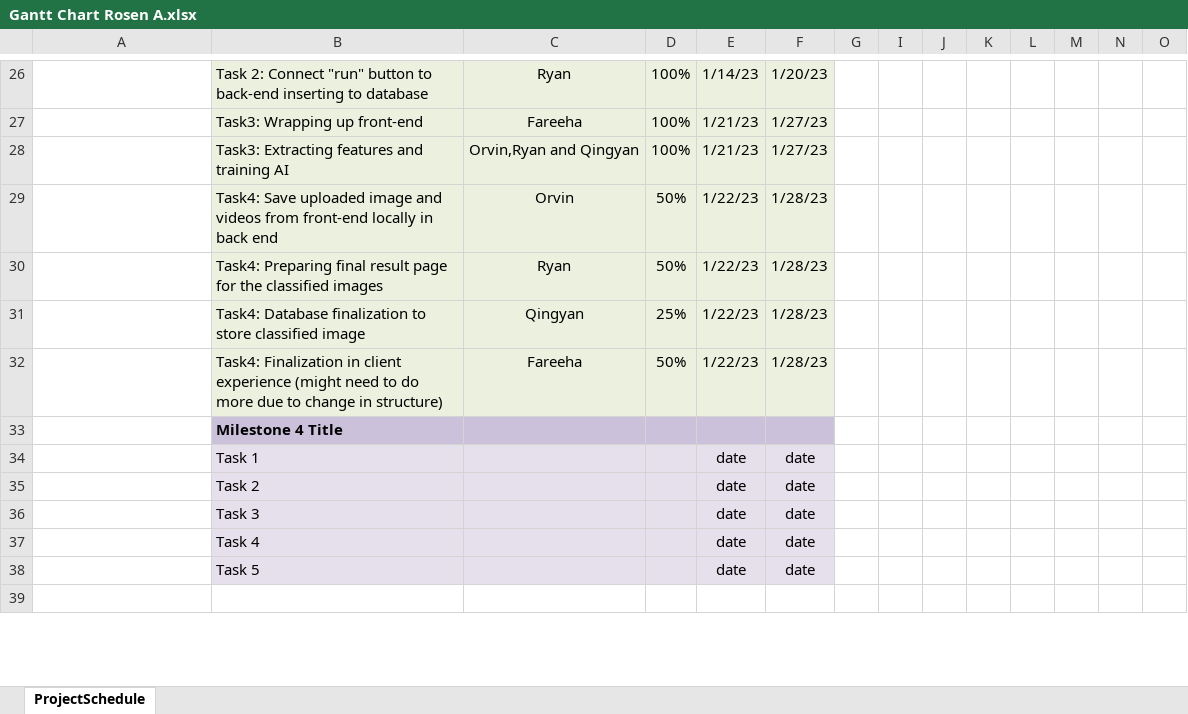
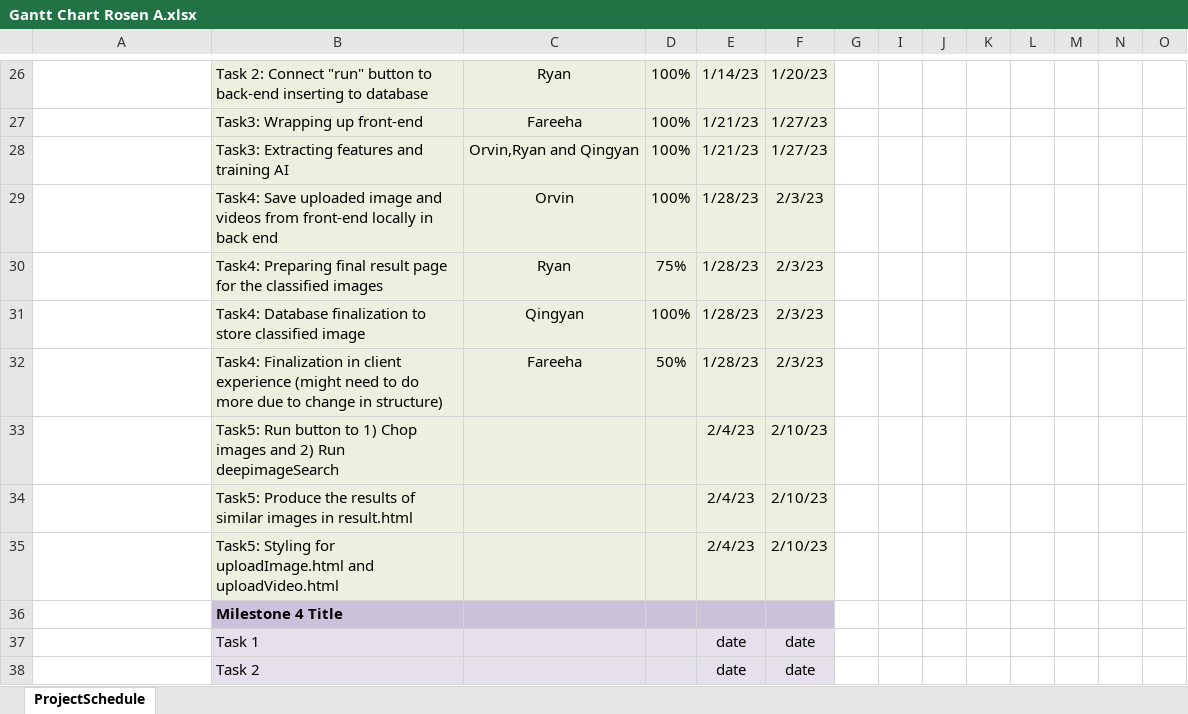
Before and after one commit to ROSEN-A/ROSEN-A-1, an Excel workbook: Gantt Chart Rosen A.xlsx, sheet ProjectSchedule, drawn as a sheet; only a part is shown, gaps mark what is left out; the shorter side is filled out with more unchanged rows; values as stored, in another font and other column widths than the file's, no borders; conditional formats not drawn; rows hold the shown columns only; the diff names each change by its address in the sheet, - before the commit and + after, or states it on an @@ line.

Commit message:
updated gantt

```diff
--- a/Gantt Chart Rosen A.xlsx (sheet ProjectSchedule)
+++ b/Gantt Chart Rosen A.xlsx (sheet ProjectSchedule)
-D29: 50%
+D29: 100%
-E29:E32: 1/22/23
+E29:E32: 1/28/23
-F29:F32: 1/28/23
+F29:F32: 2/3/23
-D30: 50%
+D30: 75%
-D31: 25%
+D31: 100%
+row 33:  | Task5: Run button to 1) Chop images and 2) Run deepimageSearch |  |  | 2/4/23 | 2/10/23
+row 34:  | Task5: Produce the results of similar images in result.html |  |  | 2/4/23 | 2/10/23
+row 35:  | Task5: Styling for uploadImage.html and uploadVideo.html |  |  | 2/4/23 | 2/10/23
```
Also changed, not shown: 1 other file.
